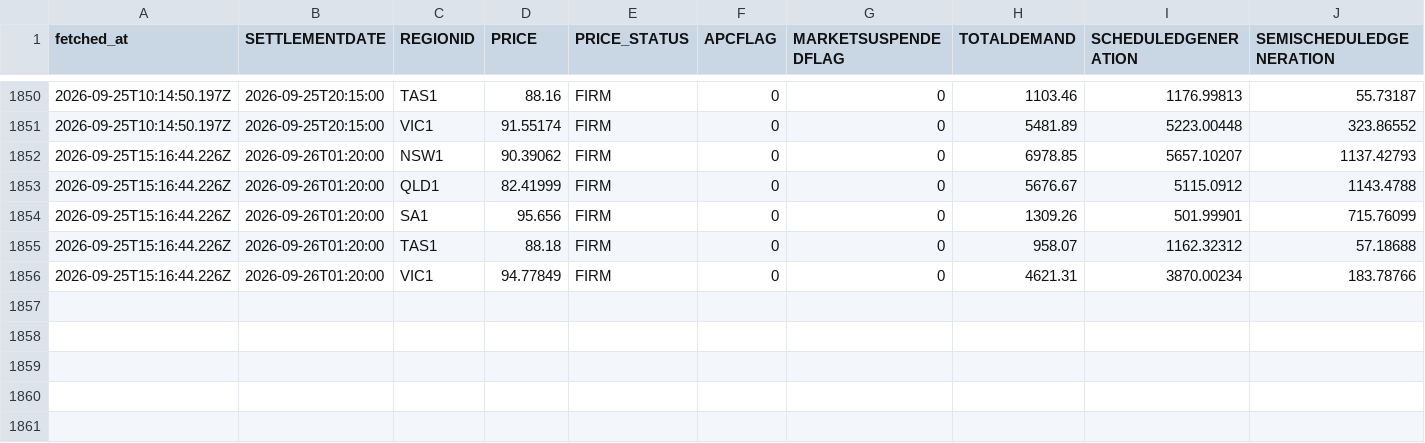
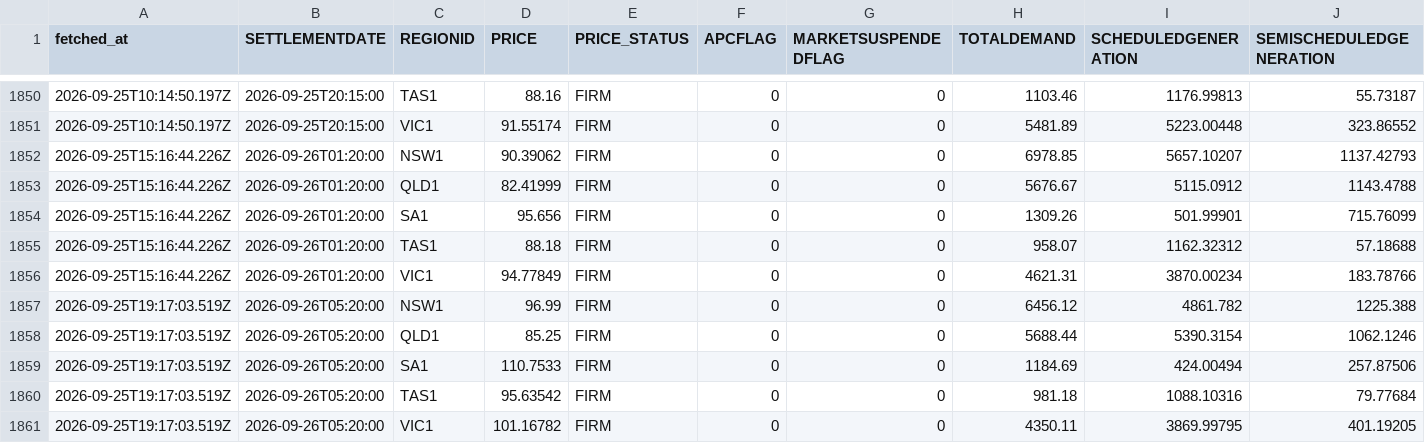
Before and after one commit to Tharindi-W/nem-live-state, a CSV file: data/nem_dispatch.csv, drawn as a sheet; only a part is shown, gaps mark what is left out; rows hold the shown columns only; the diff names each change by its address in the sheet, - before the commit and + after, or states it on an @@ line.

```diff
--- a/data/nem_dispatch.csv
+++ b/data/nem_dispatch.csv
+row 1857: 2026-09-25T19:17:03.519Z | 2026-09-26T05:20:00 | NSW1 | 96.99 | FIRM | 0 | 0 | 6456.12 | 4861.782 | 1225.388
+row 1858: 2026-09-25T19:17:03.519Z | 2026-09-26T05:20:00 | QLD1 | 85.25 | FIRM | 0 | 0 | 5688.44 | 5390.3154 | 1062.1246
+row 1859: 2026-09-25T19:17:03.519Z | 2026-09-26T05:20:00 | SA1 | 110.7533 | FIRM | 0 | 0 | 1184.69 | 424.00494 | 257.87506
+row 1860: 2026-09-25T19:17:03.519Z | 2026-09-26T05:20:00 | TAS1 | 95.63542 | FIRM | 0 | 0 | 981.18 | 1088.10316 | 79.77684
+row 1861: 2026-09-25T19:17:03.519Z | 2026-09-26T05:20:00 | VIC1 | 101.16782 | FIRM | 0 | 0 | 4350.11 | 3869.99795 | 401.19205
```
Also changed, not shown: data/nem_interconnectors.csv, 5 other files.
